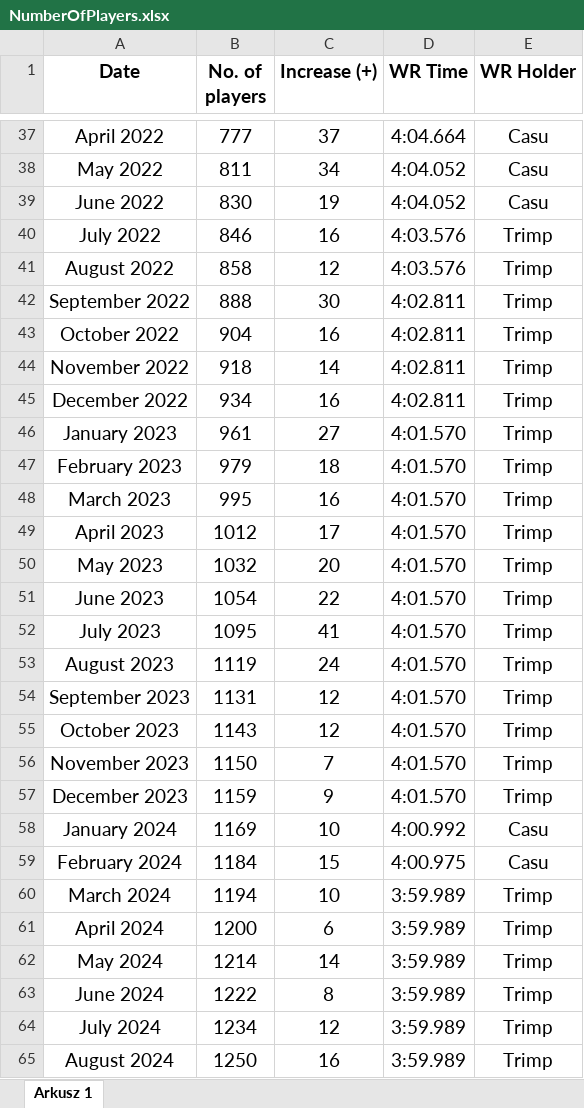
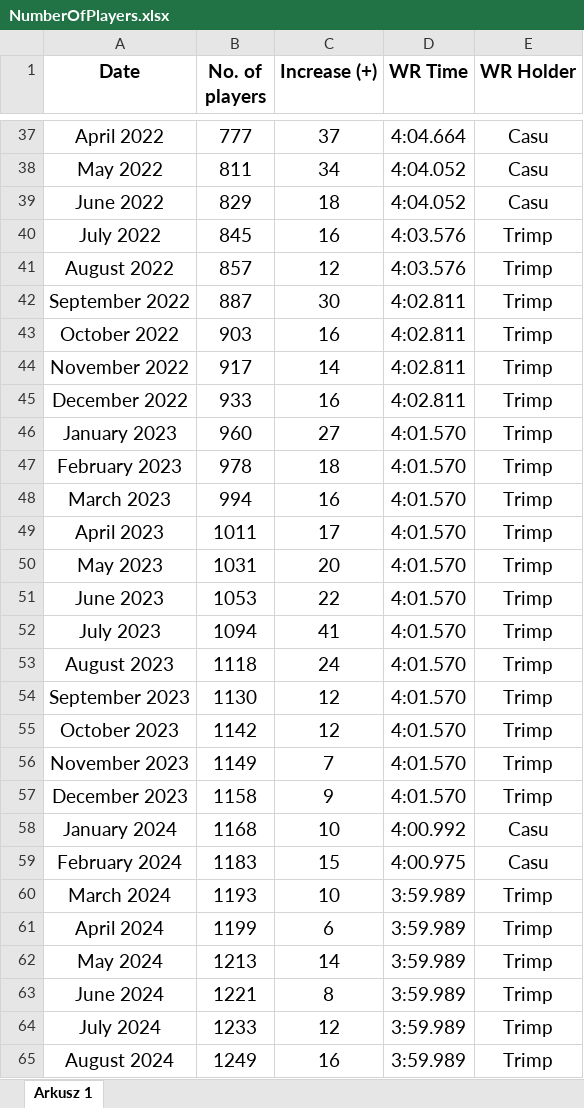
Before and after one commit to Rifre1/Jump-King-Statistics, an Excel workbook: MB Number of Players/NumberOfPlayers.xlsx, sheet Arkusz 1, drawn as a sheet; only a part is shown, gaps mark what is left out; values as stored, in another font and other column widths than the file's, no borders; charts and pictures not drawn; the diff covers the shown part only; the diff names each change by its address in the sheet, - before the commit and + after, or states it on an @@ line.

```diff
--- a/MB Number of Players/NumberOfPlayers.xlsx (sheet Arkusz 1)
+++ b/MB Number of Players/NumberOfPlayers.xlsx (sheet Arkusz 1)
-B39 (No. of players): 830
+B39 (No. of players): 829
-C39 (Increase (+)): 19
+C39 (Increase (+)): 18
-B40 (No. of players): 846
+B40 (No. of players): 845
-B41 (No. of players): 858
+B41 (No. of players): 857
-B42 (No. of players): 888
+B42 (No. of players): 887
-B43 (No. of players): 904
+B43 (No. of players): 903
-B44 (No. of players): 918
+B44 (No. of players): 917
-B45 (No. of players): 934
+B45 (No. of players): 933
-B46 (No. of players): 961
+B46 (No. of players): 960
-B47 (No. of players): 979
+B47 (No. of players): 978
-B48 (No. of players): 995
+B48 (No. of players): 994
-B49 (No. of players): 1012
+B49 (No. of players): 1011
-B50 (No. of players): 1032
+B50 (No. of players): 1031
-B51 (No. of players): 1054
+B51 (No. of players): 1053
-B52 (No. of players): 1095
+B52 (No. of players): 1094
-B53 (No. of players): 1119
+B53 (No. of players): 1118
-B54 (No. of players): 1131
+B54 (No. of players): 1130
-B55 (No. of players): 1143
+B55 (No. of players): 1142
-B56 (No. of players): 1150
+B56 (No. of players): 1149
-B57 (No. of players): 1159
+B57 (No. of players): 1158
-B58 (No. of players): 1169
+B58 (No. of players): 1168
-B59 (No. of players): 1184
+B59 (No. of players): 1183
-B60 (No. of players): 1194
+B60 (No. of players): 1193
-B61 (No. of players): 1200
+B61 (No. of players): 1199
-B62 (No. of players): 1214
+B62 (No. of players): 1213
-B63 (No. of players): 1222
+B63 (No. of players): 1221
-B64 (No. of players): 1234
+B64 (No. of players): 1233
-B65 (No. of players): 1250
+B65 (No. of players): 1249
```
Also changed, not shown: 1 edited cell elsewhere in this sheet, charts or pictures, 1 other file.
